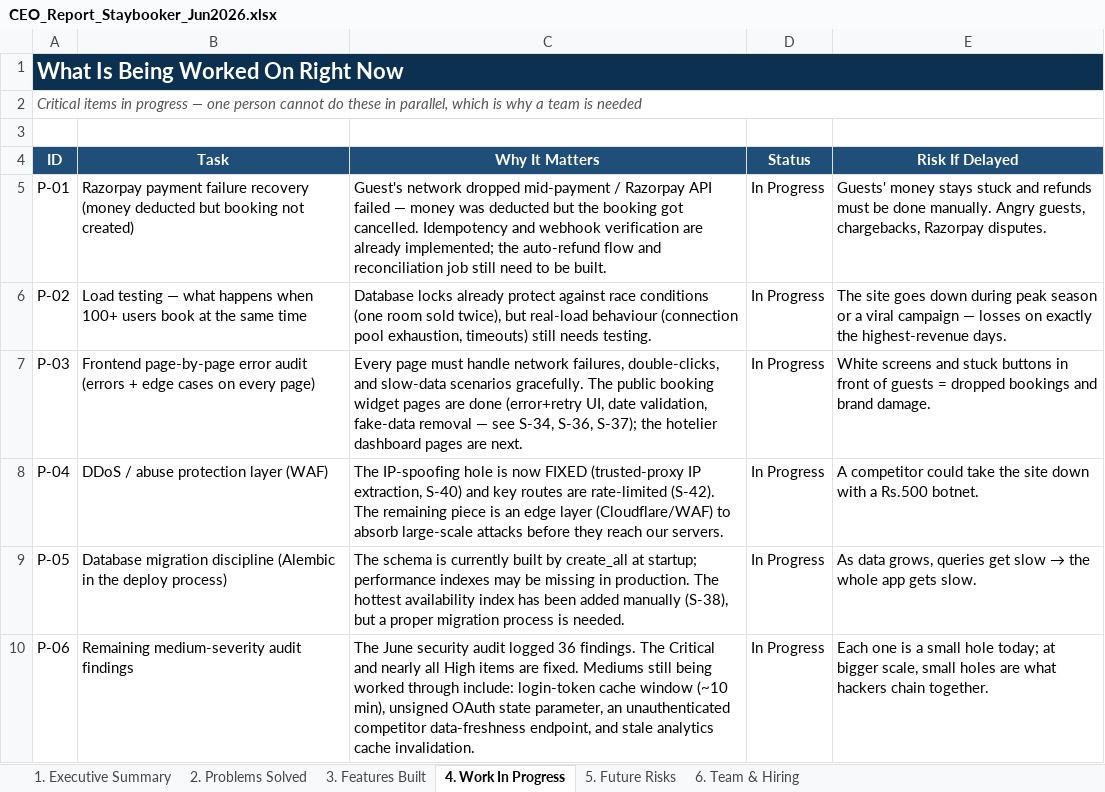
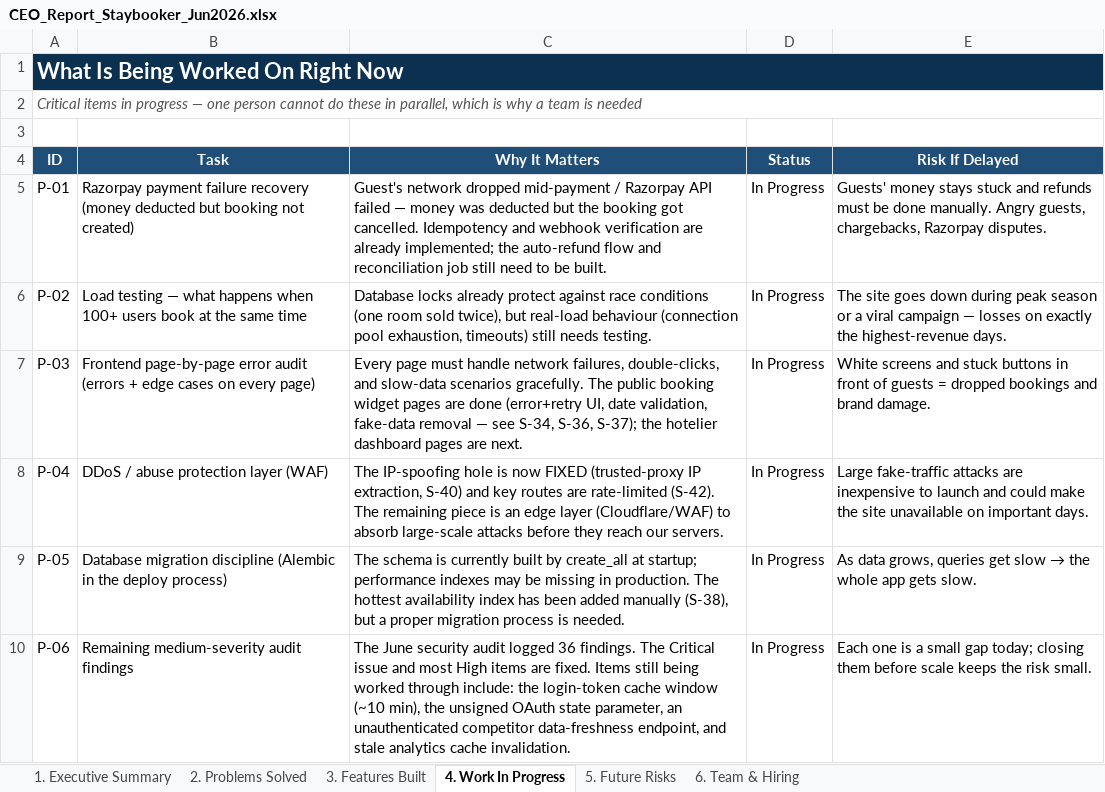
Before and after one commit to ToufiqQureshi/ai-based_booking-engine, an Excel workbook: docs/CEO_Report_Staybooker_Jun2026.xlsx, sheet 4. Work In Progress, drawn as a sheet; values as stored, in another font and other column widths than the file's, no borders; the diff names each change by its address in the sheet, - before the commit and + after, or states it on an @@ line.

```diff
--- a/docs/CEO_Report_Staybooker_Jun2026.xlsx (sheet 4. Work In Progress)
+++ b/docs/CEO_Report_Staybooker_Jun2026.xlsx (sheet 4. Work In Progress)
-E8 (Risk If Delayed): A competitor could take the site down with a Rs.500 botnet.
+E8 (Risk If Delayed): Large fake-traffic attacks are inexpensive to launch and could make the site unavailable on important days.
-C10 (Why It Matters): …The Critical and nearly all High items are fixed. Mediums still being worked through include: login-token cache window (~10 min), unsigned OAuth…
+C10 (Why It Matters): …The Critical issue and most High items are fixed. Items still being worked through include: the login-token cache window (~10 min), the unsigned OAuth…
-E10 (Risk If Delayed): …a small hole today; at bigger scale, small holes are what hackers chain together.
+E10 (Risk If Delayed): …a small gap today; closing them before scale keeps the risk small.
```
Also changed, not shown: sheet 2. Problems Solved, sheet 5. Future Risks, sheet 1. Executive Summary, sheet 3. Features Built.
